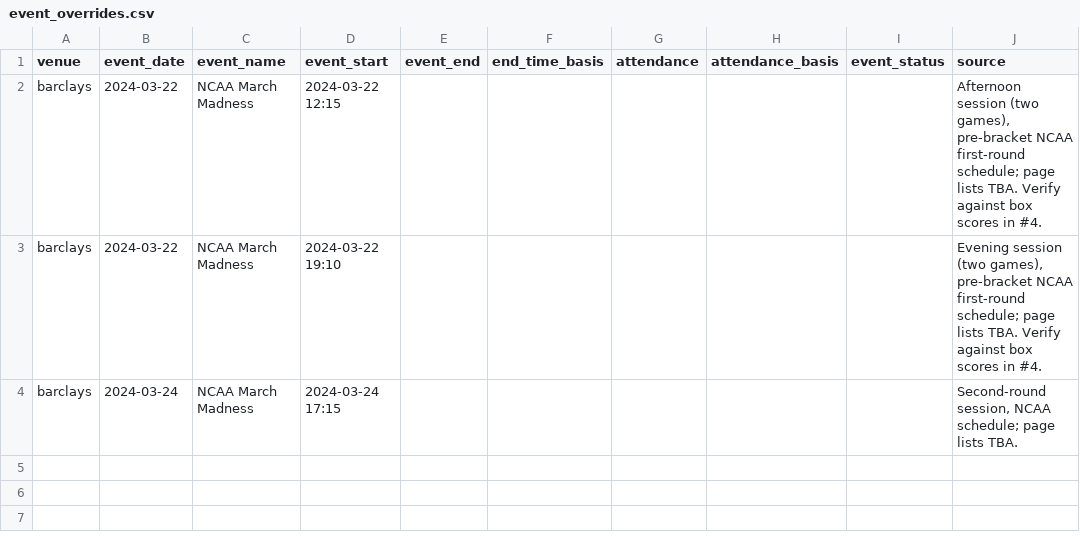
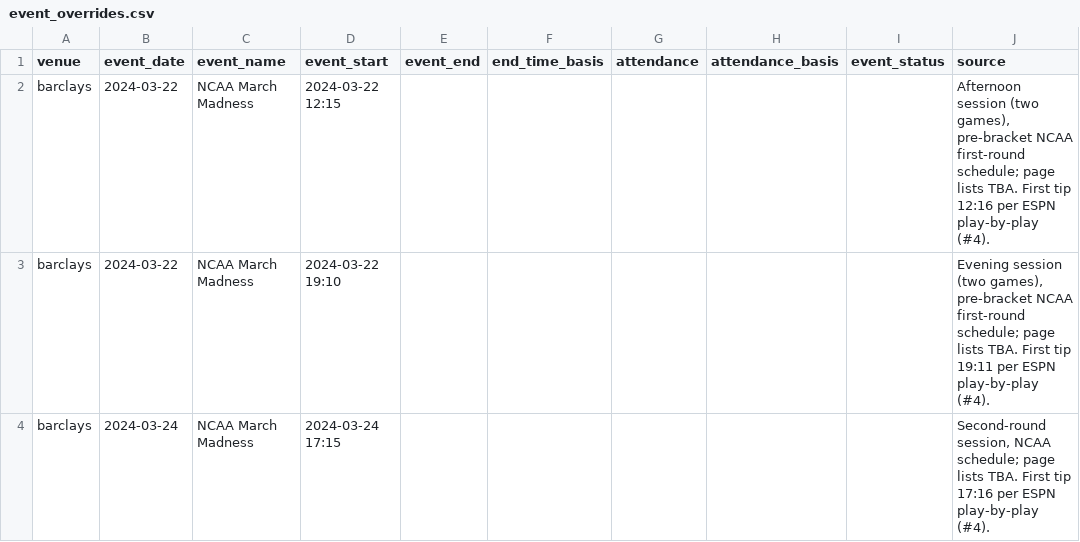
Before and after one commit to RostyslavKharevych/ml-surge-forecasting, a CSV file: src/event_overrides.csv, drawn as a sheet.

Commit message:
feat(events): basketball box-score end times and attendance from ESPN (#4)

```diff
--- a/src/event_overrides.csv
+++ b/src/event_overrides.csv
@@ -1,4 +1,4 @@
 venue,event_date,event_name,event_start,event_end,end_time_basis,attendance,attendance_basis,event_status,source
-barclays,2024-03-22,NCAA March Madness,2024-03-22 12:15,,,,,,"Afternoon session (two games), pre-bracket NCAA first-round schedule; page lists TBA. Verify against box scores in #4."
-barclays,2024-03-22,NCAA March Madness,2024-03-22 19:10,,,,,,"Evening session (two games), pre-bracket NCAA first-round schedule; page lists TBA. Verify against box scores in #4."
-barclays,2024-03-24,NCAA March Madness,2024-03-24 17:15,,,,,,"Second-round session, NCAA schedule; page lists TBA."
+barclays,2024-03-22,NCAA March Madness,2024-03-22 12:15,,,,,,"Afternoon session (two games), pre-bracket NCAA first-round schedule; page lists TBA. First tip 12:16 per ESPN play-by-play (#4)."
+barclays,2024-03-22,NCAA March Madness,2024-03-22 19:10,,,,,,"Evening session (two games), pre-bracket NCAA first-round schedule; page lists TBA. First tip 19:11 per ESPN play-by-play (#4)."
+barclays,2024-03-24,NCAA March Madness,2024-03-24 17:15,,,,,,"Second-round session, NCAA schedule; page lists TBA. First tip 17:16 per ESPN play-by-play (#4)."
```
Also changed, not shown: 6 other files.
